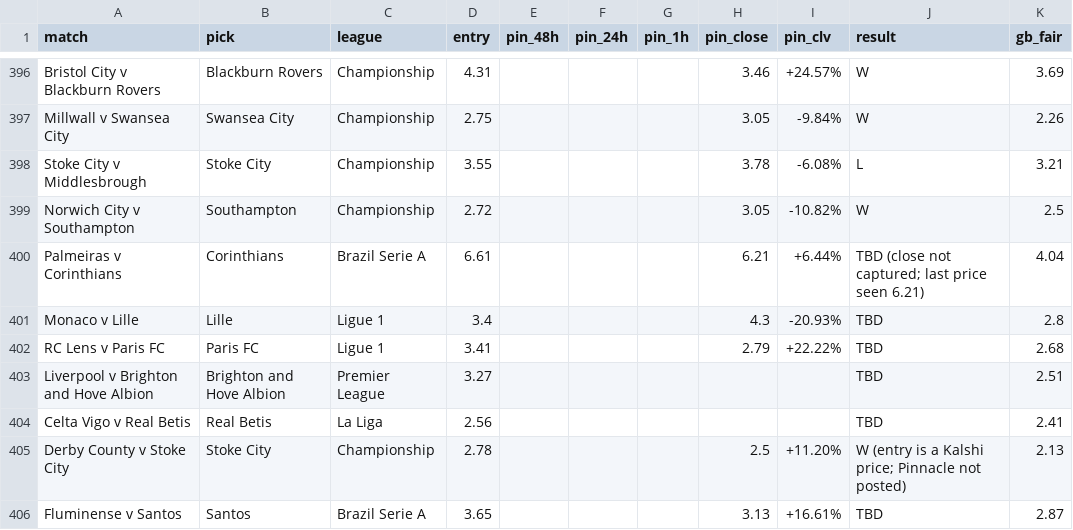
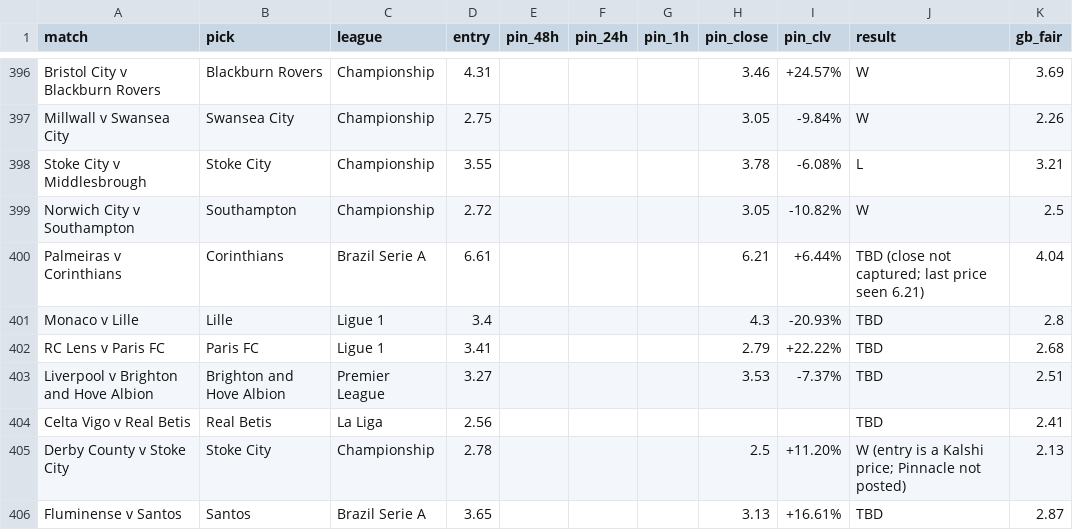
Before and after one commit to Rodzzinho/gamebreaker-clv-proof, a CSV file: pinnacle_clv_drift.csv, drawn as a sheet; only a part is shown, gaps mark what is left out.

```diff
--- a/pinnacle_clv_drift.csv
+++ b/pinnacle_clv_drift.csv
@@ -402,3 +402,3 @@ Monaco v Lille,Lille,Ligue 1,3.4,,,,4.3,-20.93%,TBD,2.8
 RC Lens v Paris FC,Paris FC,Ligue 1,3.41,,,,2.79,+22.22%,TBD,2.68
-Liverpool v Brighton and Hove Albion,Brighton and Hove Albion,Premier League,3.27,,,,,,TBD,2.51
+Liverpool v Brighton and Hove Albion,Brighton and Hove Albion,Premier League,3.27,,,,3.53,-7.37%,TBD,2.51
 Celta Vigo v Real Betis,Real Betis,La Liga,2.56,,,,,,TBD,2.41
```
